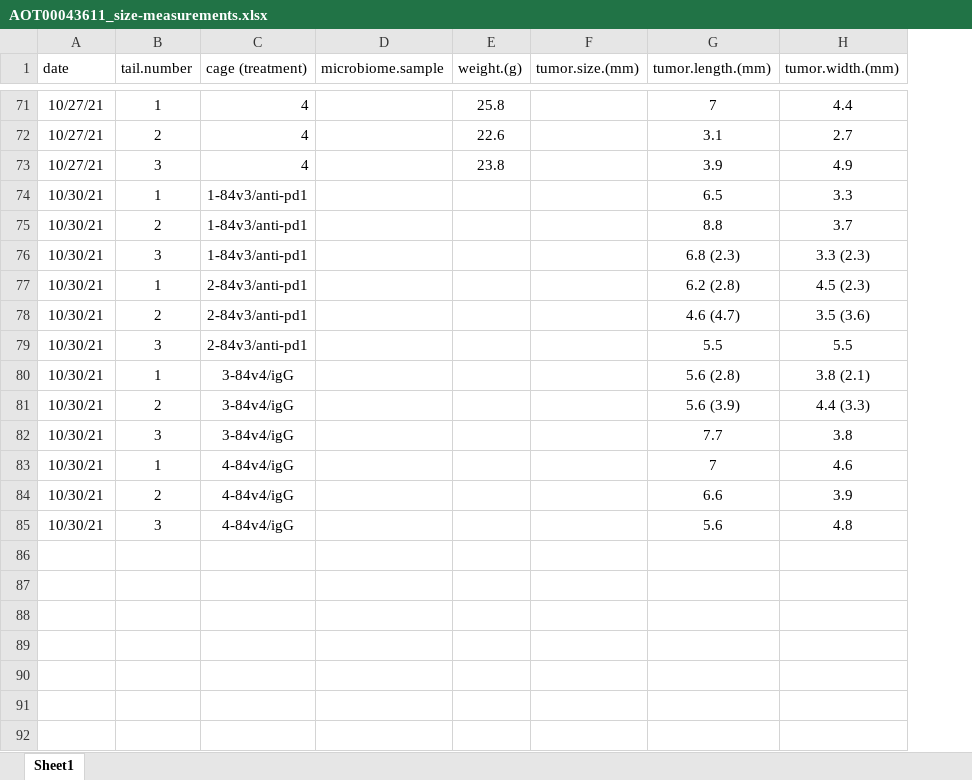
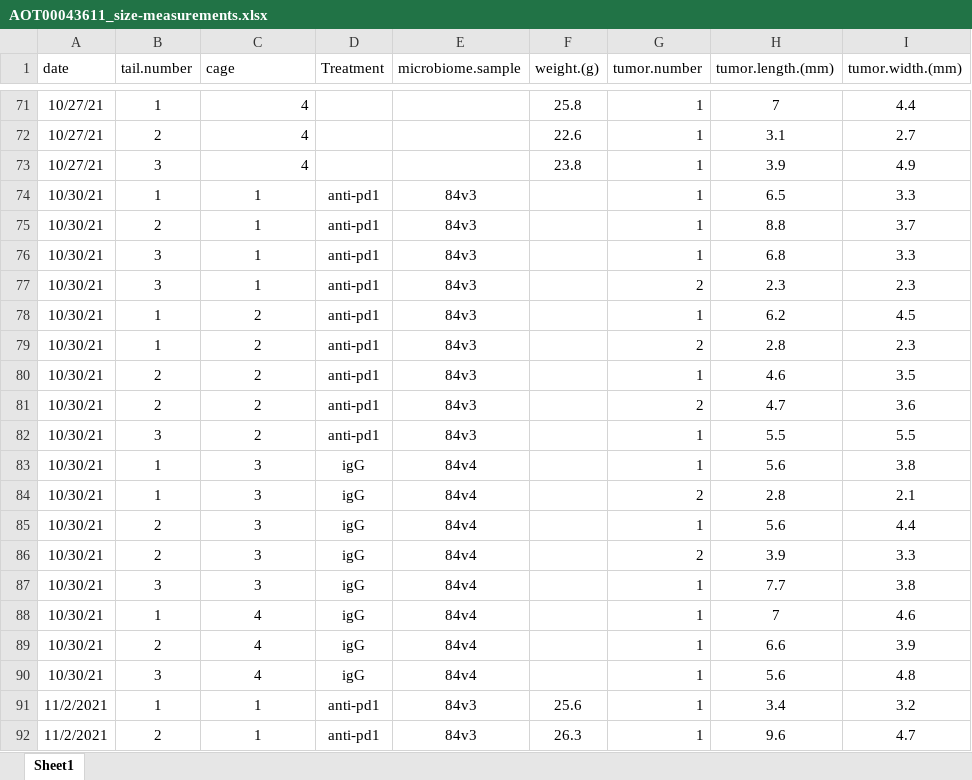
Before and after one commit to spakowiczlab/mimic, an Excel workbook: data/tumor-size/AOT00043611_size-measurements.xlsx, sheet Sheet1, drawn as a sheet; only a part is shown, gaps mark what is left out; values as stored, in another font and other column widths than the file's, no borders; removed rows and columns are numbered as before the commit, all else as after; the diff covers the shown part only; the diff names each change by its address in the sheet, - before the commit and + after, or states it on an @@ line.

Commit message:
move data files

```diff
--- a/data/tumor-size/AOT00043611_size-measurements.xlsx (sheet Sheet1)
+++ b/data/tumor-size/AOT00043611_size-measurements.xlsx (sheet Sheet1)
+column D (Treatment), rows 74-76: all anti-pd1; row 78: anti-pd1; row 80: anti-pd1; rows 82-83: anti-pd1 | igG; row 85: igG; rows 87-90: all igG
-column F (tumor.size.(mm)), empty
+column G (tumor.number), rows 71-76: all 1; row 78: 1; row 80: 1; rows 82-83: 1 | 1; row 85: 1; rows 87-90: all 1
-C1: cage (treatment)
+C1: cage
-C74:C76 (cage): 1-84v3/anti-pd1
+C74:C76 (cage): 1
-E74:E76 (microbiome.sample): (empty)
+E74:E76 (microbiome.sample): 84v3
-H76 (tumor.length.(mm)): 6.8 (2.3)
+H76 (tumor.length.(mm)): 6.8
-I76 (tumor.width.(mm)): 3.3 (2.3)
+I76 (tumor.width.(mm)): 3.3
+row 77: 10/30/21 | 3 | 1 | anti-pd1 | 84v3 |  | 2 | 2.3 | 2.3
-C78 (cage): 2-84v3/anti-pd1
+C78 (cage): 2
-E78 (microbiome.sample): (empty)
+E78 (microbiome.sample): 84v3
-H78 (tumor.length.(mm)): 6.2 (2.8)
+H78 (tumor.length.(mm)): 6.2
-I78 (tumor.width.(mm)): 4.5 (2.3)
+I78 (tumor.width.(mm)): 4.5
+row 79: 10/30/21 | 1 | 2 | anti-pd1 | 84v3 |  | 2 | 2.8 | 2.3
-C80 (cage): 2-84v3/anti-pd1
+C80 (cage): 2
-E80 (microbiome.sample): (empty)
+E80 (microbiome.sample): 84v3
-H80 (tumor.length.(mm)): 4.6 (4.7)
+H80 (tumor.length.(mm)): 4.6
-I80 (tumor.width.(mm)): 3.5 (3.6)
+I80 (tumor.width.(mm)): 3.5
+row 81: 10/30/21 | 2 | 2 | anti-pd1 | 84v3 |  | 2 | 4.7 | 3.6
-C82 (cage): 2-84v3/anti-pd1
+C82 (cage): 2
-E82 (microbiome.sample): (empty)
+E82 (microbiome.sample): 84v3
-C83 (cage): 3-84v4/igG
+C83 (cage): 3
-E83 (microbiome.sample): (empty)
+E83 (microbiome.sample): 84v4
-H83 (tumor.length.(mm)): 5.6 (2.8)
+H83 (tumor.length.(mm)): 5.6
-I83 (tumor.width.(mm)): 3.8 (2.1)
+I83 (tumor.width.(mm)): 3.8
+row 84: 10/30/21 | 1 | 3 | igG | 84v4 |  | 2 | 2.8 | 2.1
-C85 (cage): 3-84v4/igG
+C85 (cage): 3
-E85 (microbiome.sample): (empty)
+E85 (microbiome.sample): 84v4
-H85 (tumor.length.(mm)): 5.6 (3.9)
+H85 (tumor.length.(mm)): 5.6
-I85 (tumor.width.(mm)): 4.4 (3.3)
+I85 (tumor.width.(mm)): 4.4
+row 86: 10/30/21 | 2 | 3 | igG | 84v4 |  | 2 | 3.9 | 3.3
-C87 (cage): 3-84v4/igG
+C87 (cage): 3
-E87:E90 (microbiome.sample): (empty)
+E87:E90 (microbiome.sample): 84v4
-C88:C90 (cage): 4-84v4/igG
+C88:C90 (cage): 4
+row 91: 11/2/2021 | 1 | 1 | anti-pd1 | 84v3 | 25.6 | 1 | 3.4 | 3.2
+row 92: 11/2/2021 | 2 | 1 | anti-pd1 | 84v3 | 26.3 | 1 | 9.6 | 4.7
```
Also changed, not shown: 58 added rows and 4 edited cells elsewhere in this sheet, data/tumor-size/AOT00043109_size-measurements.xlsx.
